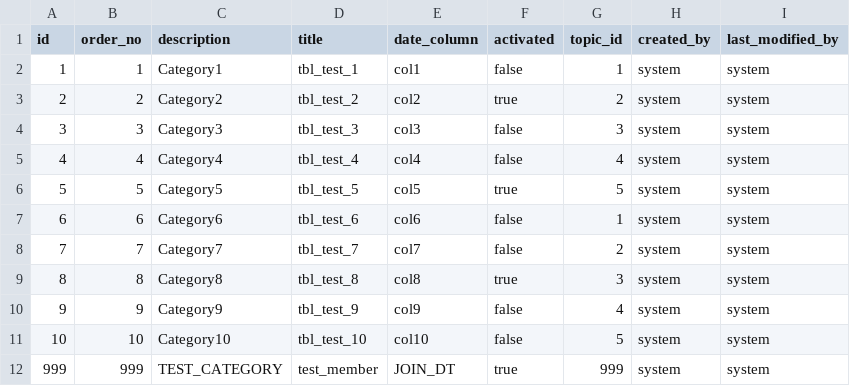
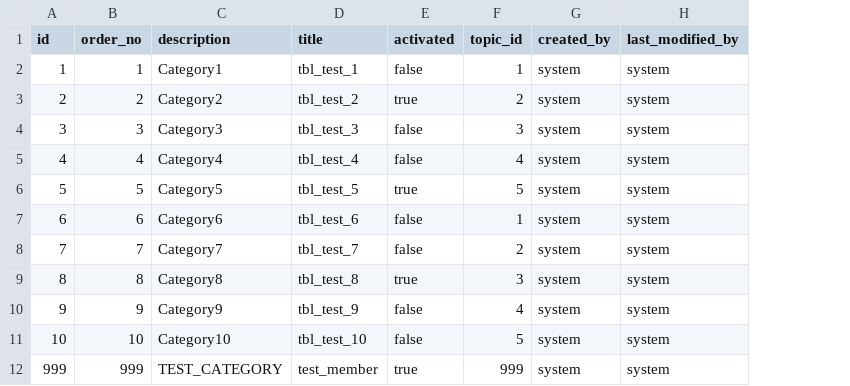
Before and after one commit to hsquare-analytics/cancer-library, a CSV file: src/main/resources/config/liquibase/fake-data/category.csv, drawn as a sheet; the diff names each change by its address in the sheet, - before the commit and + after, or states it on an @@ line.

```diff
--- a/src/main/resources/config/liquibase/fake-data/category.csv
+++ b/src/main/resources/config/liquibase/fake-data/category.csv
-column E (date_column), rows 2-12: col1 | col2 | col3 | col4 | col5 | col6 | col7 | col8 | col9 | col10 | JOIN_DT
```
Also changed, not shown: 3 other files.
